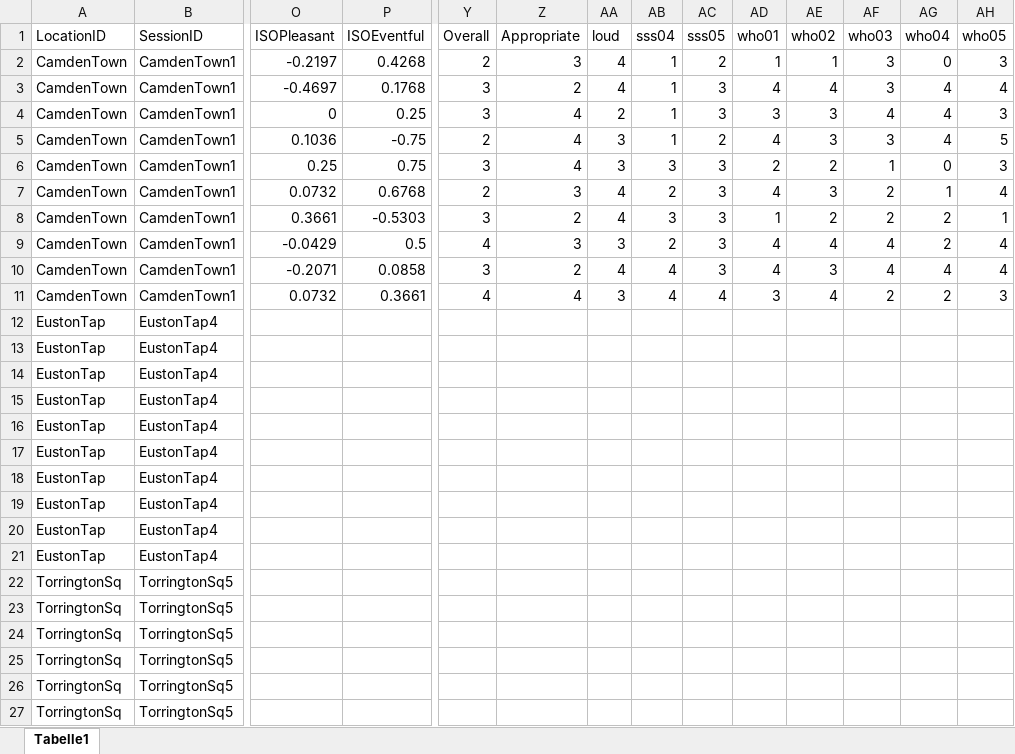
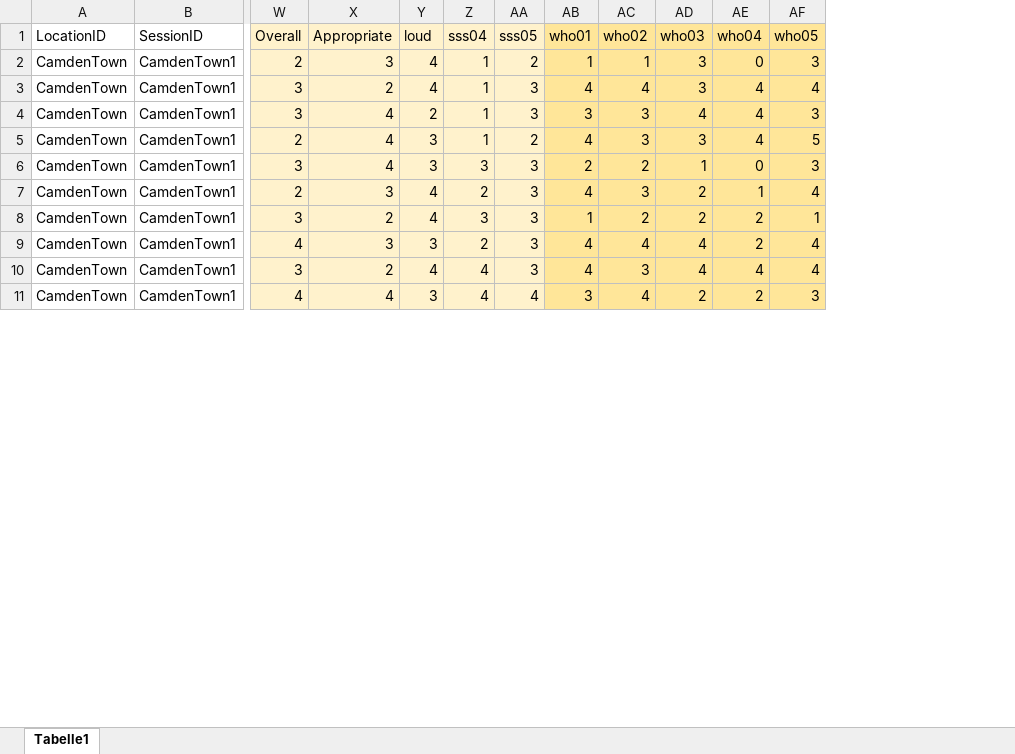
Before and after one commit to HussamAlBasha/IDS-Institute-for-Design-Strategies, an Excel workbook: Plotting/Data-for-Plotting.xlsx, sheet Tabelle1, drawn as a sheet; only a part is shown, gaps mark what is left out; values as stored, in another font and other column widths than the file's, no borders; removed rows and columns are numbered as before the commit, all else as after; rows hold the shown columns only; the diff covers the shown part only; the diff names each change by its address in the sheet, - before the commit and + after, or states it on an @@ line.

Commit message:
edit data

```diff
--- a/Plotting/Data-for-Plotting.xlsx (sheet Tabelle1)
+++ b/Plotting/Data-for-Plotting.xlsx (sheet Tabelle1)
-column O (ISOPleasant), rows 2-11: -0.2197 | -0.4697 | 0 | 0.1036 | 0.25 | 0.0732 | 0.3661 | -0.0429 | -0.2071 | 0.0732
-column P (ISOEventful), rows 2-11: 0.4268 | 0.1768 | 0.25 | -0.75 | 0.75 | 0.6768 | -0.5303 | 0.5 | 0.0858 | 0.3661
-W1:AA11 fill: none
+W1:AA11 fill: #FFF2CC
-AB1:AF11 fill: none
+AB1:AF11 fill: #FFE699
-row 12: EustonTap | EustonTap4
-row 13: EustonTap | EustonTap4
-row 14: EustonTap | EustonTap4
-row 15: EustonTap | EustonTap4
-row 16: EustonTap | EustonTap4
-row 17: EustonTap | EustonTap4
-row 18: EustonTap | EustonTap4
-row 19: EustonTap | EustonTap4
-row 20: EustonTap | EustonTap4
-row 21: EustonTap | EustonTap4
-row 22: TorringtonSq | TorringtonSq5
-row 23: TorringtonSq | TorringtonSq5
-row 24: TorringtonSq | TorringtonSq5
-row 25: TorringtonSq | TorringtonSq5
-row 26: TorringtonSq | TorringtonSq5
-row 27: TorringtonSq | TorringtonSq5
```
Also changed, not shown: 4 removed rows and cell formats elsewhere in this sheet, 1 other file.
